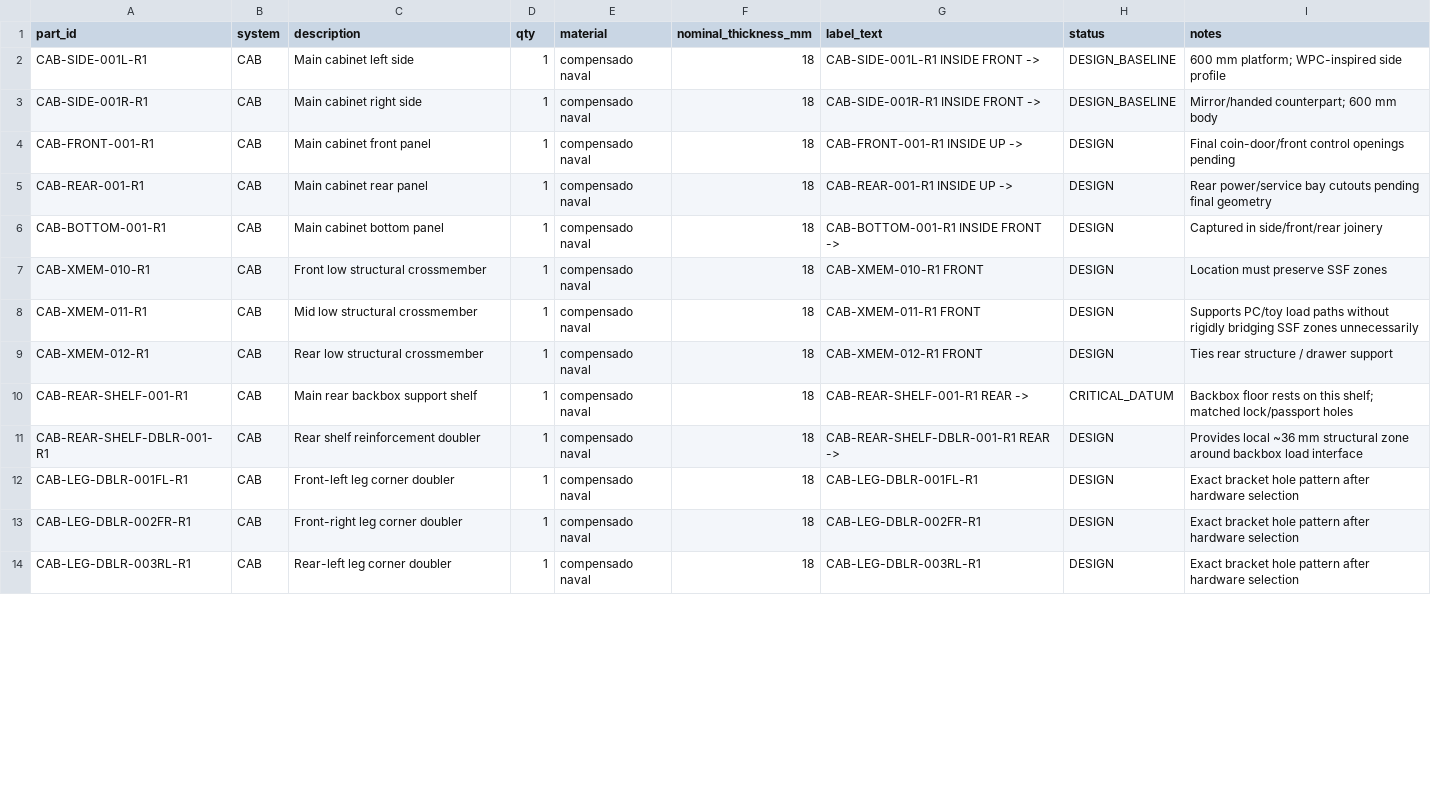
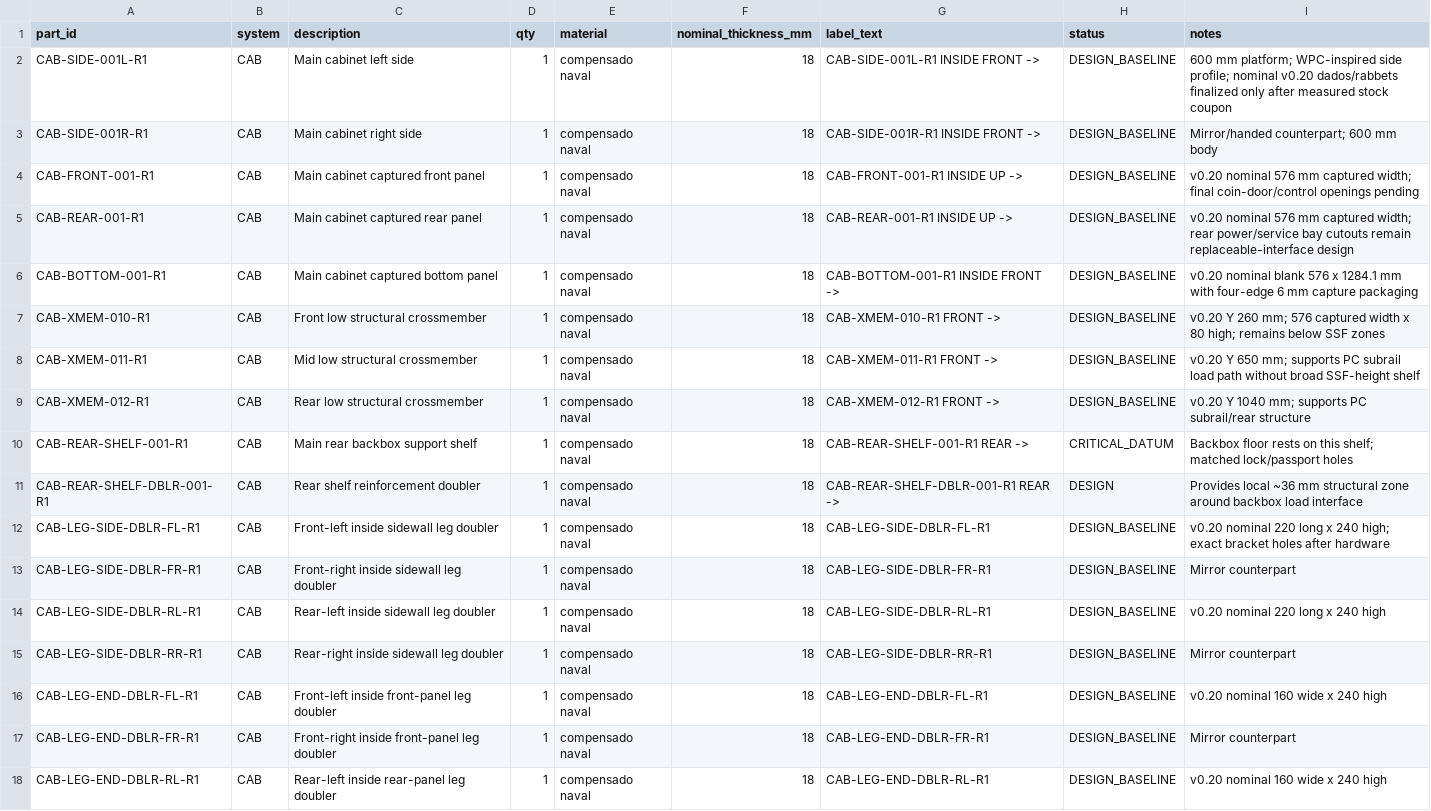
Before and after one commit to advpeterrobinson-hash/vpin-cabinet, a CSV file: bom/STRUCTURE_PARTS.csv, drawn as a sheet; only a part is shown; the diff covers the shown part only.

Commit message:
Expand part registry for v0.20 cabinet structure

```diff
--- a/bom/STRUCTURE_PARTS.csv
+++ b/bom/STRUCTURE_PARTS.csv
@@ -1,14 +1,18 @@
 part_id,system,description,qty,material,nominal_thickness_mm,label_text,status,notes
-CAB-SIDE-001L-R1,CAB,Main cabinet left side,1,compensado naval,18,CAB-SIDE-001L-R1 INSIDE FRONT ->,DESIGN_BASELINE,600 mm platform; WPC-inspired side profile
+CAB-SIDE-001L-R1,CAB,Main cabinet left side,1,compensado naval,18,CAB-SIDE-001L-R1 INSIDE FRONT ->,DESIGN_BASELINE,600 mm platform; WPC-inspired side profile; nominal v0.20 dados/rabbets finalized only after measured stock coupon
 CAB-SIDE-001R-R1,CAB,Main cabinet right side,1,compensado naval,18,CAB-SIDE-001R-R1 INSIDE FRONT ->,DESIGN_BASELINE,Mirror/handed counterpart; 600 mm body
-CAB-FRONT-001-R1,CAB,Main cabinet front panel,1,compensado naval,18,CAB-FRONT-001-R1 INSIDE UP ->,DESIGN,Final coin-door/front control openings pending
-CAB-REAR-001-R1,CAB,Main cabinet rear panel,1,compensado naval,18,CAB-REAR-001-R1 INSIDE UP ->,DESIGN,Rear power/service bay cutouts pending final geometry
-CAB-BOTTOM-001-R1,CAB,Main cabinet bottom panel,1,compensado naval,18,CAB-BOTTOM-001-R1 INSIDE FRONT ->,DESIGN,Captured in side/front/rear joinery
-CAB-XMEM-010-R1,CAB,Front low structural crossmember,1,compensado naval,18,CAB-XMEM-010-R1 FRONT,DESIGN,Location must preserve SSF zones
-CAB-XMEM-011-R1,CAB,Mid low structural crossmember,1,compensado naval,18,CAB-XMEM-011-R1 FRONT,DESIGN,Supports PC/toy load paths without rigidly bridging SSF zones unnecessarily
-CAB-XMEM-012-R1,CAB,Rear low structural crossmember,1,compensado naval,18,CAB-XMEM-012-R1 FRONT,DESIGN,Ties rear structure / drawer support
+CAB-FRONT-001-R1,CAB,Main cabinet captured front panel,1,compensado naval,18,CAB-FRONT-001-R1 INSIDE UP ->,DESIGN_BASELINE,v0.20 nominal 576 mm captured width; final coin-door/control openings pending
+CAB-REAR-001-R1,CAB,Main cabinet captured rear panel,1,compensado naval,18,CAB-REAR-001-R1 INSIDE UP ->,DESIGN_BASELINE,v0.20 nominal 576 mm captured width; rear power/service bay cutouts remain replaceable-interface design
+CAB-BOTTOM-001-R1,CAB,Main cabinet captured bottom panel,1,compensado naval,18,CAB-BOTTOM-001-R1 INSIDE FRONT ->,DESIGN_BASELINE,v0.20 nominal blank 576 x 1284.1 mm with four-edge 6 mm capture packaging
+CAB-XMEM-010-R1,CAB,Front low structural crossmember,1,compensado naval,18,CAB-XMEM-010-R1 FRONT ->,DESIGN_BASELINE,v0.20 Y 260 mm; 576 captured width x 80 high; remains below SSF zones
+CAB-XMEM-011-R1,CAB,Mid low structural crossmember,1,compensado naval,18,CAB-XMEM-011-R1 FRONT ->,DESIGN_BASELINE,v0.20 Y 650 mm; supports PC subrail load path without broad SSF-height shelf
+CAB-XMEM-012-R1,CAB,Rear low structural crossmember,1,compensado naval,18,CAB-XMEM-012-R1 FRONT ->,DESIGN_BASELINE,v0.20 Y 1040 mm; supports PC subrail/rear structure
 CAB-REAR-SHELF-001-R1,CAB,Main rear backbox support shelf,1,compensado naval,18,CAB-REAR-SHELF-001-R1 REAR ->,CRITICAL_DATUM,Backbox floor rests on this shelf; matched lock/passport holes
 CAB-REAR-SHELF-DBLR-001-R1,CAB,Rear shelf reinforcement doubler,1,compensado naval,18,CAB-REAR-SHELF-DBLR-001-R1 REAR ->,DESIGN,Provides local ~36 mm structural zone around backbox load interface
-CAB-LEG-DBLR-001FL-R1,CAB,Front-left leg corner doubler,1,compensado naval,18,CAB-LEG-DBLR-001FL-R1,DESIGN,Exact bracket hole pattern after hardware selection
-CAB-LEG-DBLR-002FR-R1,CAB,Front-right leg corner doubler,1,compensado naval,18,CAB-LEG-DBLR-002FR-R1,DESIGN,Exact bracket hole pattern after hardware selection
-CAB-LEG-DBLR-003RL-R1,CAB,Rear-left leg corner doubler,1,compensado naval,18,CAB-LEG-DBLR-003RL-R1,DESIGN,Exact bracket hole pattern after hardware selection
+CAB-LEG-SIDE-DBLR-FL-R1,CAB,Front-left inside sidewall leg doubler,1,compensado naval,18,CAB-LEG-SIDE-DBLR-FL-R1,DESIGN_BASELINE,v0.20 nominal 220 long x 240 high; exact bracket holes after hardware
+CAB-LEG-SIDE-DBLR-FR-R1,CAB,Front-right inside sidewall leg doubler,1,compensado naval,18,CAB-LEG-SIDE-DBLR-FR-R1,DESIGN_BASELINE,Mirror counterpart
+CAB-LEG-SIDE-DBLR-RL-R1,CAB,Rear-left inside sidewall leg doubler,1,compensado naval,18,CAB-LEG-SIDE-DBLR-RL-R1,DESIGN_BASELINE,v0.20 nominal 220 long x 240 high
+CAB-LEG-SIDE-DBLR-RR-R1,CAB,Rear-right inside sidewall leg doubler,1,compensado naval,18,CAB-LEG-SIDE-DBLR-RR-R1,DESIGN_BASELINE,Mirror counterpart
+CAB-LEG-END-DBLR-FL-R1,CAB,Front-left inside front-panel leg doubler,1,compensado naval,18,CAB-LEG-END-DBLR-FL-R1,DESIGN_BASELINE,v0.20 nominal 160 wide x 240 high
+CAB-LEG-END-DBLR-FR-R1,CAB,Front-right inside front-panel leg doubler,1,compensado naval,18,CAB-LEG-END-DBLR-FR-R1,DESIGN_BASELINE,Mirror counterpart
+CAB-LEG-END-DBLR-RL-R1,CAB,Rear-left inside rear-panel leg doubler,1,compensado naval,18,CAB-LEG-END-DBLR-RL-R1,DESIGN_BASELINE,v0.20 nominal 160 wide x 240 high
```
Also changed, not shown: 8 added rows and 7 edited cells elsewhere in this file.
